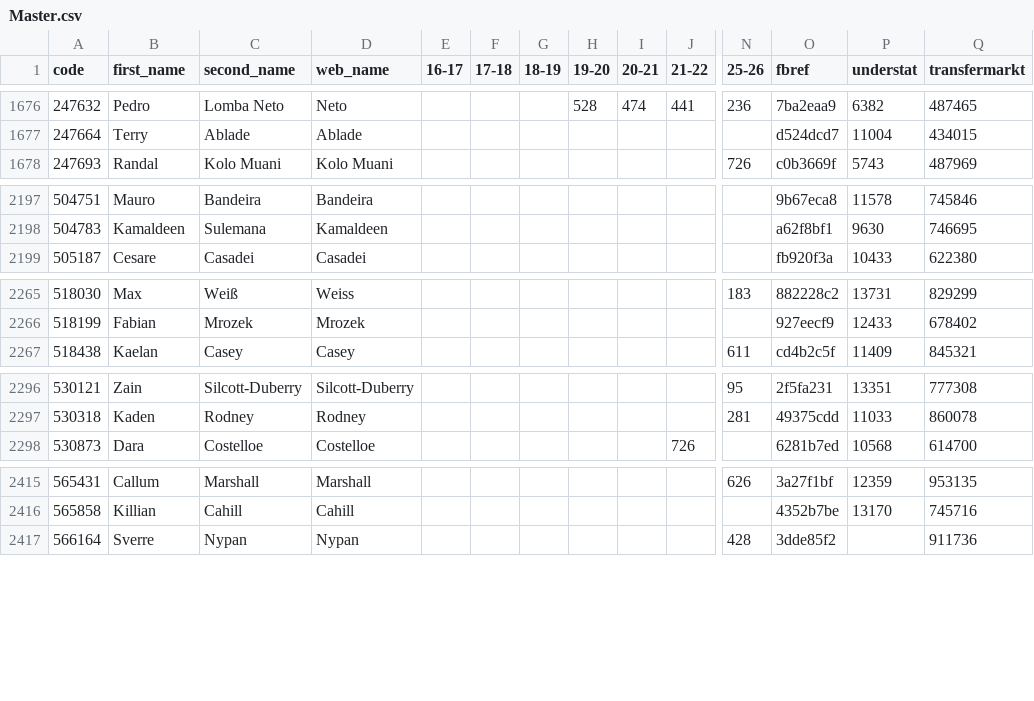
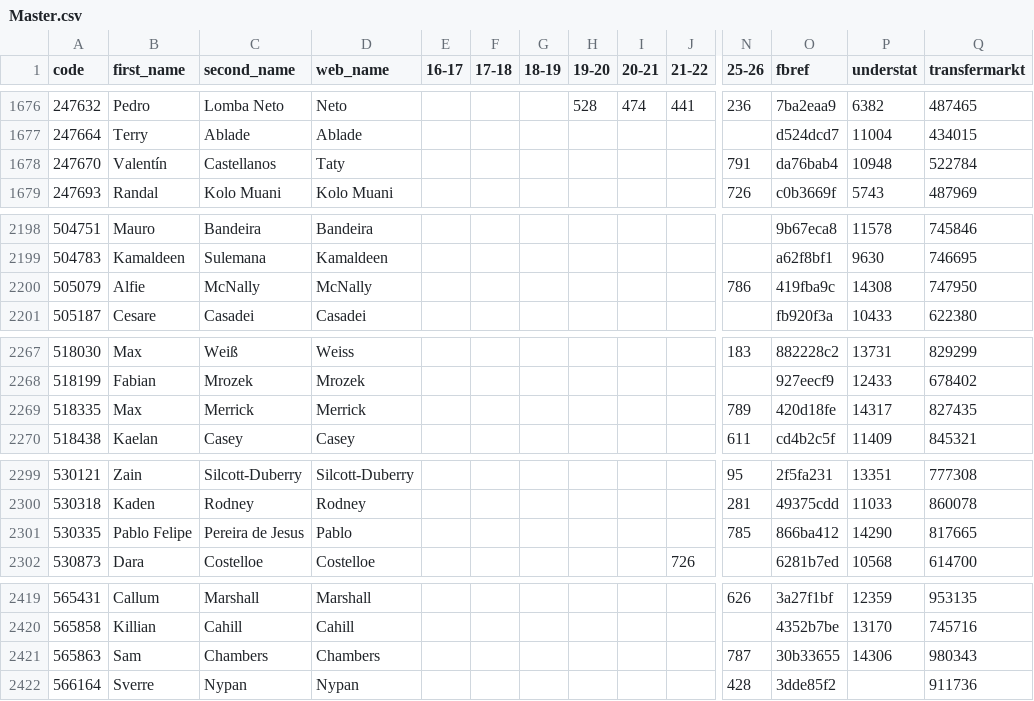
Before and after one commit to ChrisMusson/FPL-ID-Map, a CSV file: Master.csv, drawn as a sheet; only a part is shown, gaps mark what is left out; rows hold the shown columns only; the diff covers the shown part only; the diff names each change by its address in the sheet, - before the commit and + after, or states it on an @@ line.

```diff
--- a/Master.csv
+++ b/Master.csv
+row 1678: 247670 | Valentín | Castellanos | Taty |  |  |  |  |  |  | 791 | da76bab4 | 10948 | 522784
+row 2200: 505079 | Alfie | McNally | McNally |  |  |  |  |  |  | 786 | 419fba9c | 14308 | 747950
+row 2269: 518335 | Max | Merrick | Merrick |  |  |  |  |  |  | 789 | 420d18fe | 14317 | 827435
+row 2301: 530335 | Pablo Felipe | Pereira de Jesus | Pablo |  |  |  |  |  |  | 785 | 866ba412 | 14290 | 817665
+row 2421: 565863 | Sam | Chambers | Chambers |  |  |  |  |  |  | 787 | 30b33655 | 14306 | 980343
```
Also changed, not shown: 3 added rows and 6 edited cells elsewhere in this file, FBRef.csv, FPL/25-26.csv, 2 other files.
